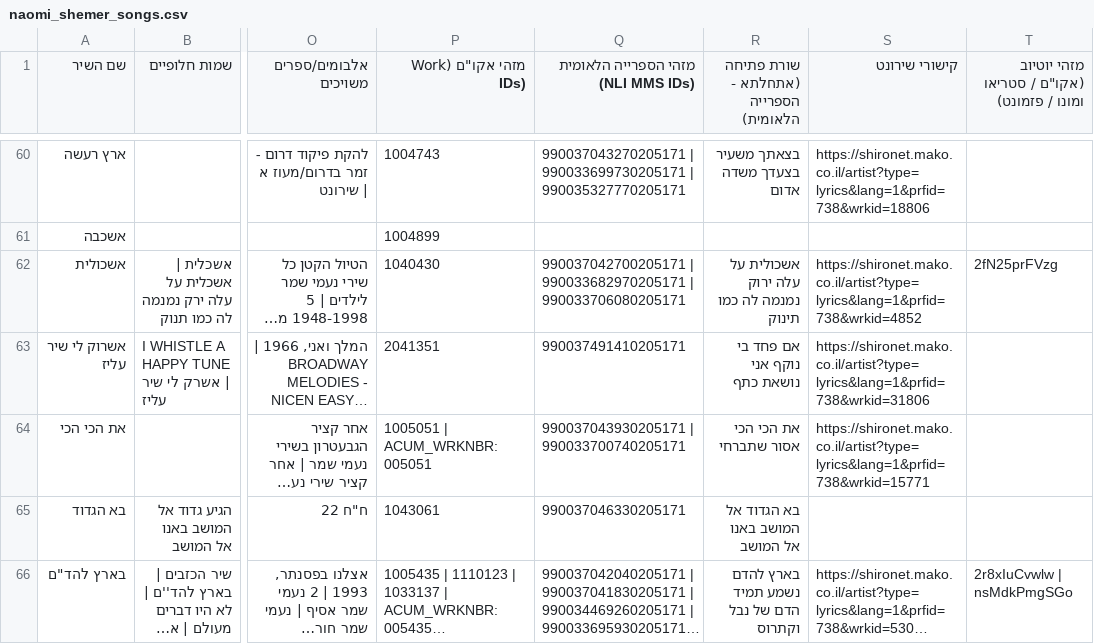
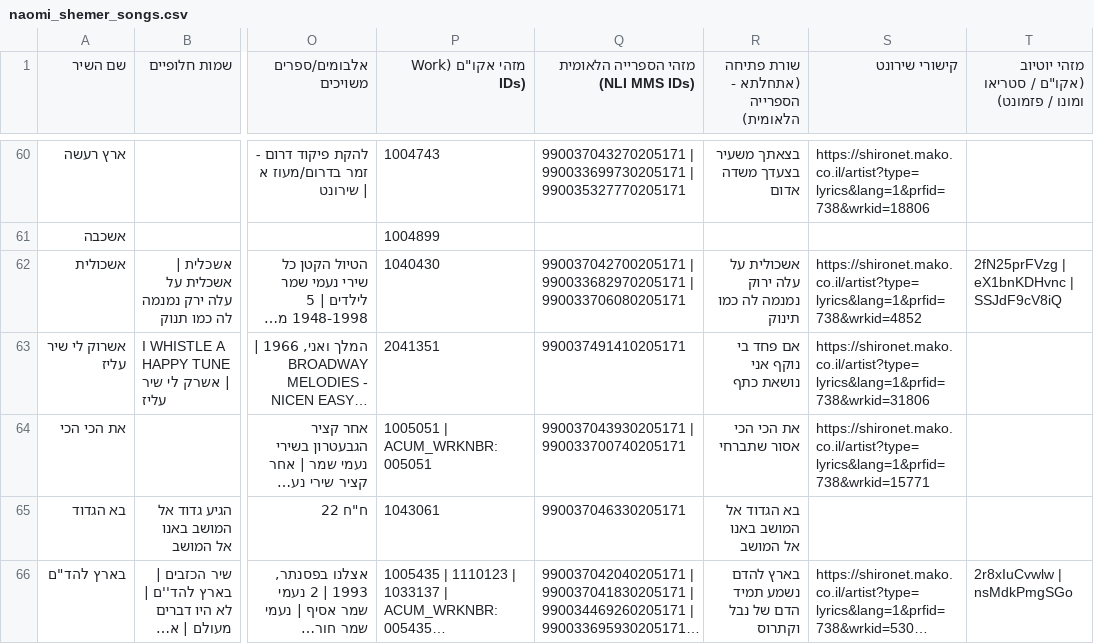
Before and after one commit to DMTsurel/naomi-shemer-playlist, a CSV file: naomi_shemer_songs.csv, drawn as a sheet; only a part is shown, gaps mark what is left out; long unchanged cells end in …; the diff covers the shown part only; the diff names each change by its address in the sheet, - before the commit and + after, or states it on an @@ line.

Commit message:
Update playlist: fix studio album misattributions, apply approved Group A/B/C1/C2 changes (480 videos across 368 songs)

```diff
--- a/naomi_shemer_songs.csv
+++ b/naomi_shemer_songs.csv
-T62: 2fN25prFVzg
+T62: 2fN25prFVzg | eX1bnKDHvnc | SSJdF9cV8iQ
```
Also changed, not shown: 10 edited cells elsewhere in this file, 13 other files.
